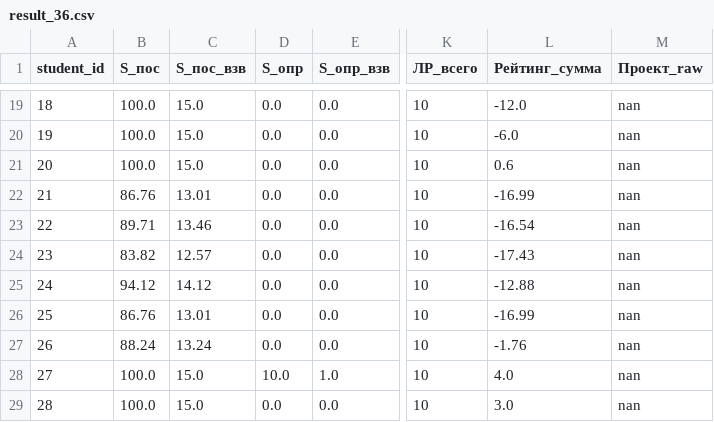
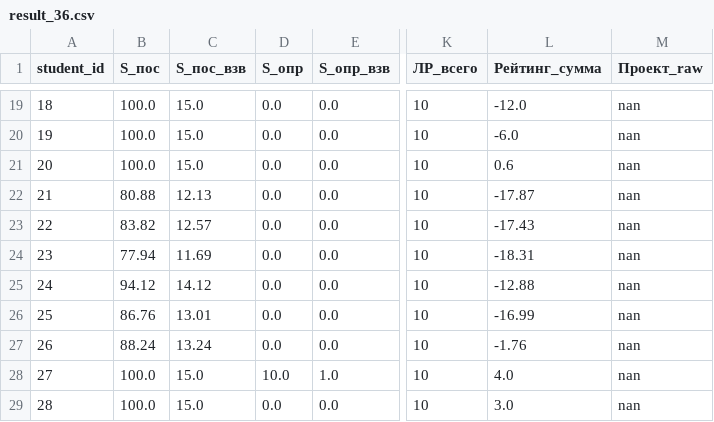
Before and after one commit to askras/dsa2025, a CSV file: brs/result_36.csv, drawn as a sheet; only a part is shown, gaps mark what is left out; the diff covers the shown part only; the diff names each change by its address in the sheet, - before the commit and + after, or states it on an @@ line.

```diff
--- a/brs/result_36.csv
+++ b/brs/result_36.csv
-B22 (S_пос): 86.76
+B22 (S_пос): 80.88
-C22 (S_пос_взв): 13.01
+C22 (S_пос_взв): 12.13
-L22 (Рейтинг_сумма): -16.99
+L22 (Рейтинг_сумма): -17.87
-B23 (S_пос): 89.71
+B23 (S_пос): 83.82
-C23 (S_пос_взв): 13.46
+C23 (S_пос_взв): 12.57
-L23 (Рейтинг_сумма): -16.54
+L23 (Рейтинг_сумма): -17.43
-B24 (S_пос): 83.82
+B24 (S_пос): 77.94
-C24 (S_пос_взв): 12.57
+C24 (S_пос_взв): 11.69
-L24 (Рейтинг_сумма): -17.43
+L24 (Рейтинг_сумма): -18.31
```
Also changed, not shown: 33 edited cells elsewhere in this file, brs/result_310.csv, brs/students_310.csv, 5 other files.
